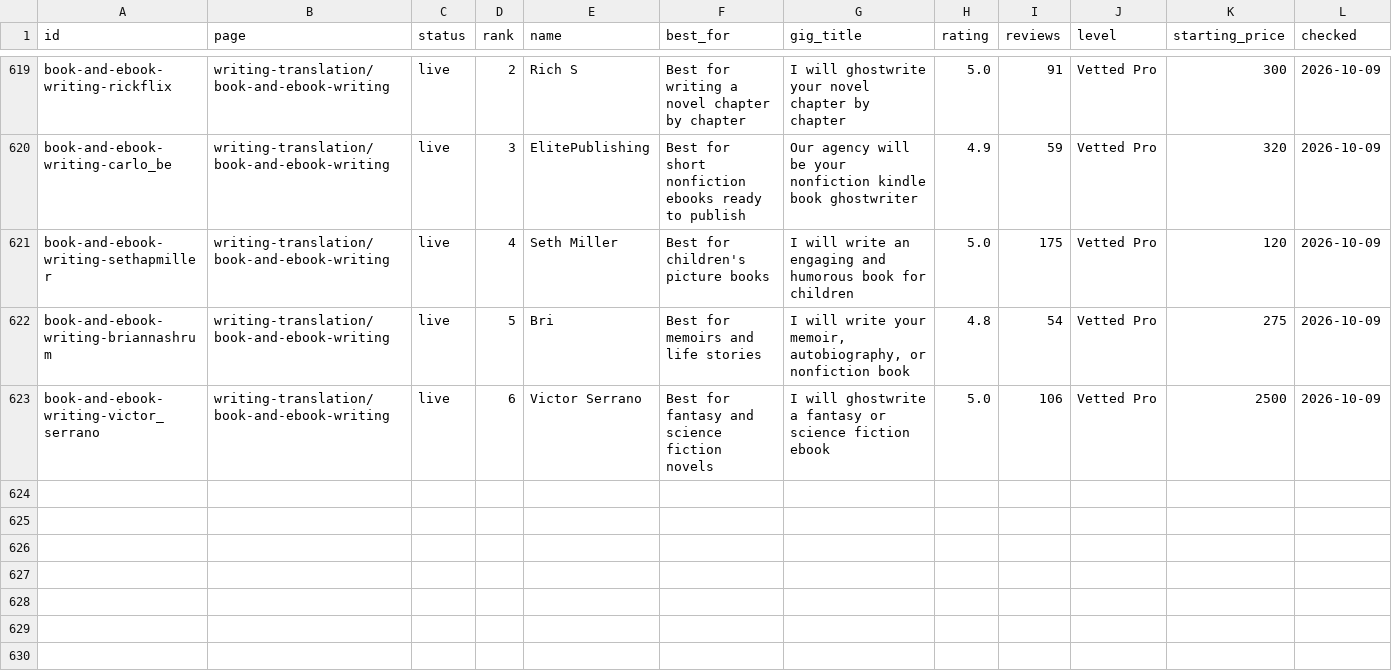
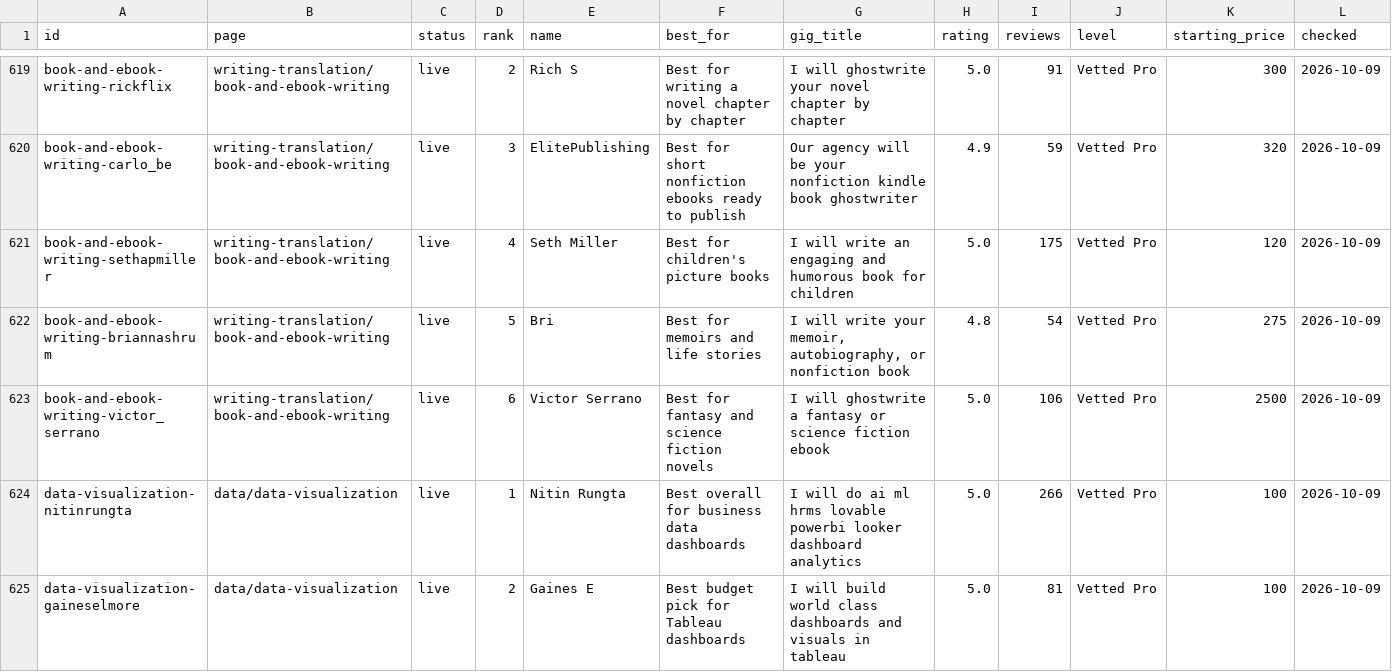
Before and after one commit to chibok0224-art/chibok0224-art.github.io, a CSV file: content/gigs.csv, drawn as a sheet; only a part is shown, gaps mark what is left out; rows hold the shown columns only; the diff covers the shown part only; the diff names each change by its address in the sheet, - before the commit and + after, or states it on an @@ line.

```diff
--- a/content/gigs.csv
+++ b/content/gigs.csv
+row 624: data-visualization-nitinrungta | data/data-visualization | live | 1 | Nitin Rungta | Best overall for business data dashboards | I will do ai ml hrms lovable powerbi looker dashboard analytics | 5.0 | 266 | Vetted Pro | 100 | 2026-10-09
+row 625: data-visualization-gaineselmore | data/data-visualization | live | 2 | Gaines E | Best budget pick for Tableau dashboards | I will build world class dashboards and visuals in tableau | 5.0 | 81 | Vetted Pro | 100 | 2026-10-09
```
Also changed, not shown: 4 added rows elsewhere in this file, 2 other files.
